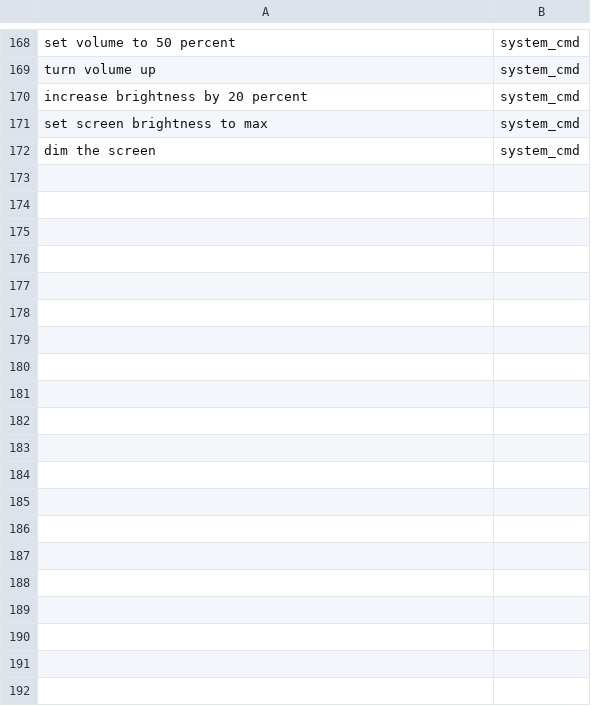
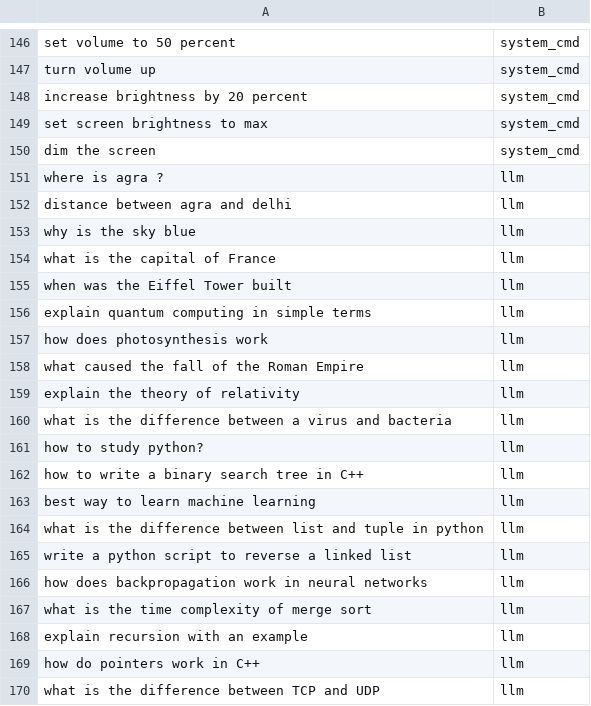
Before and after one commit to Mayank-Madaan-613/J.A.R.V.I.S, a CSV file: ds.csv, drawn as a sheet; only a part is shown, gaps mark what is left out; the diff covers the shown part only; the diff names each change by its address in the sheet, - before the commit and + after, or states it on an @@ line.

Commit message:
chore: update dataset for LLM based commands

```diff
--- a/ds.csv
+++ b/ds.csv
+row 151: where is agra ? | llm
+row 152: distance between agra and delhi | llm
+row 153: why is the sky blue | llm
+row 154: what is the capital of France | llm
+row 155: when was the Eiffel Tower built | llm
+row 156: explain quantum computing in simple terms | llm
+row 157: how does photosynthesis work | llm
+row 158: what caused the fall of the Roman Empire | llm
+row 159: explain the theory of relativity | llm
+row 160: what is the difference between a virus and bacteria | llm
+row 161: how to study python? | llm
+row 162: how to write a binary search tree in C++ | llm
+row 163: best way to learn machine learning | llm
+row 164: what is the difference between list and tuple in python | llm
+row 165: write a python script to reverse a linked list | llm
+row 166: how does backpropagation work in neural networks | llm
+row 167: what is the time complexity of merge sort | llm
+row 168: explain recursion with an example | llm
+row 169: how do pointers work in C++ | llm
+row 170: what is the difference between TCP and UDP | llm
```
Also changed, not shown: 29 added rows, 11 removed rows and 11 moved rows elsewhere in this file.
